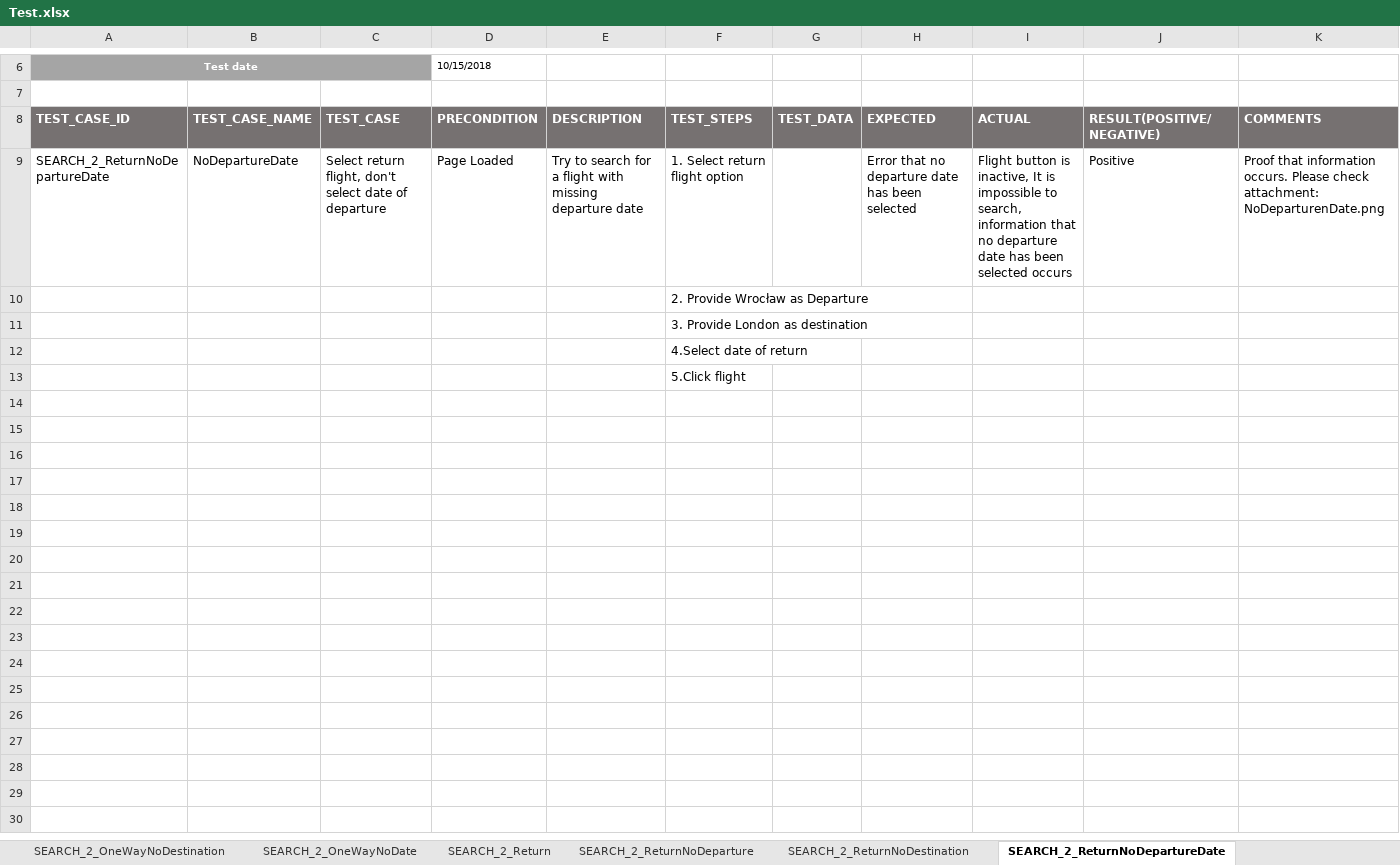
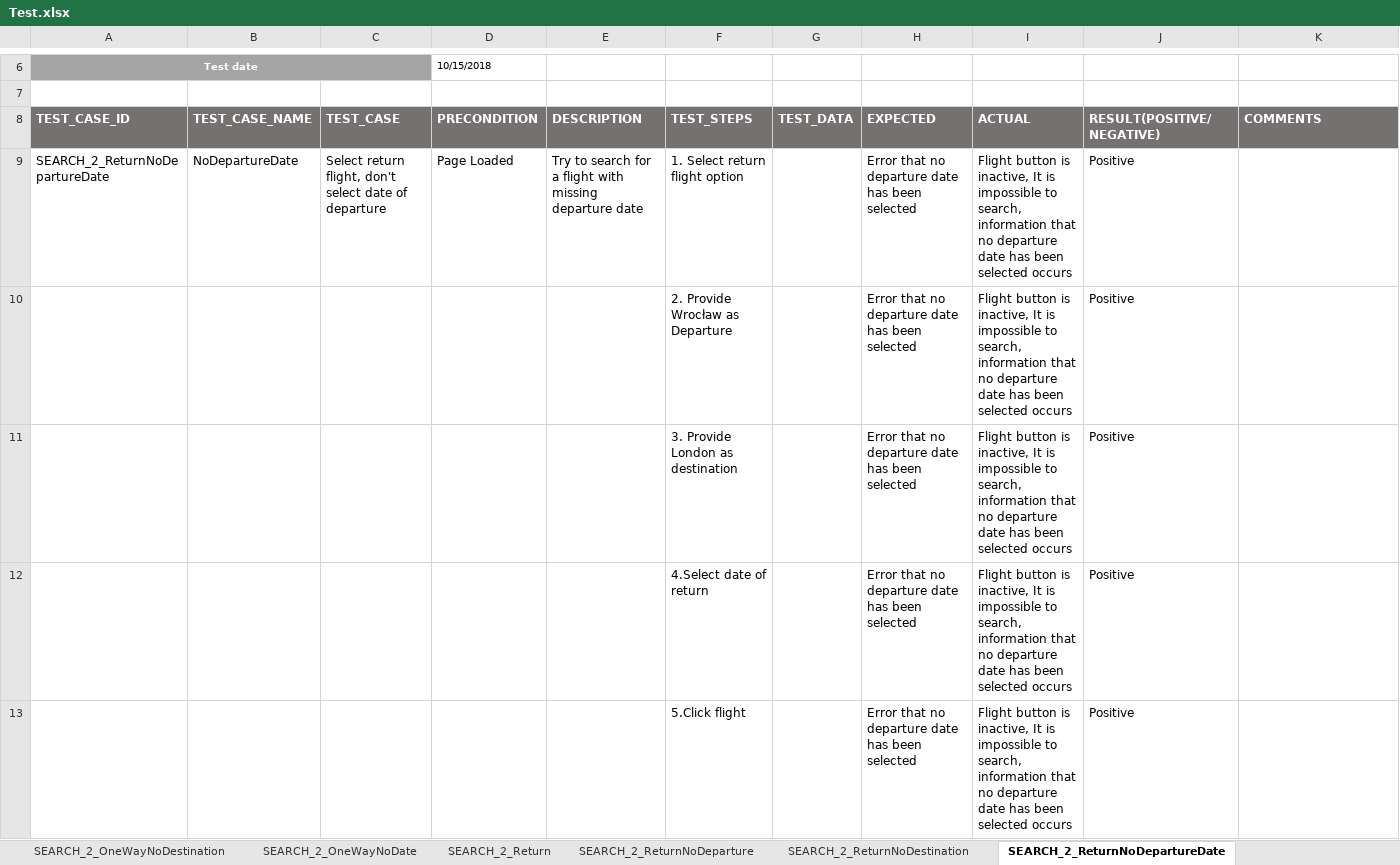
Before and after one commit to Sulabasana/Testing, an Excel workbook: Test.xlsx, sheet SEARCH_2_ReturnNoDepartureDate, drawn as a sheet; only a part is shown, gaps mark what is left out; values as stored, in another font and other column widths than the file's, no borders; conditional formats not drawn; removed rows and columns are numbered as before the commit, all else as after; the diff names each change by its address in the sheet, - before the commit and + after, or states it on an @@ line.

```diff
--- a/Test.xlsx (sheet SEARCH_2_ReturnNoDepartureDate)
+++ b/Test.xlsx (sheet SEARCH_2_ReturnNoDepartureDate)
-K9 (COMMENTS): Proof that information occurs. Please check attachment: NoDeparturenDate.png
+K9 (COMMENTS): (empty)
-row 10:  |  |  |  |  | 2. Provide Wrocław as Departure
-row 11:  |  |  |  |  | 3. Provide London as destination
-row 12:  |  |  |  |  | 4.Select date of return
-row 13:  |  |  |  |  | 5.Click flight
+row 10:  |  |  |  |  | 2. Provide Wrocław as Departure |  | Error that no departure date has been selected | Flight button is inactive, It is impossible to search, information that no departure date has been selected occurs | Positive
+row 11:  |  |  |  |  | 3. Provide London as destination |  | Error that no departure date has been selected | Flight button is inactive, It is impossible to search, information that no departure date has been selected occurs | Positive
+row 12:  |  |  |  |  | 4.Select date of return |  | Error that no departure date has been selected | Flight button is inactive, It is impossible to search, information that no departure date has been selected occurs | Positive
+row 13:  |  |  |  |  | 5.Click flight |  | Error that no departure date has been selected | Flight button is inactive, It is impossible to search, information that no departure date has been selected occurs | Positive
```
Also changed, not shown: sheet SEARCH_2_ReturnNoArrivalDate, sheet SEARCH_2_ReturnNoDeparture, sheet SEARCH_2_ReturnNoDestination, sheet SEARCH_2_Return, sheet SEARCH_2_OneWayNoDeparture, sheet SEARCH_2_OneWayNoDestination, 2 more sheets, other sheet tabs, 4 other files.
